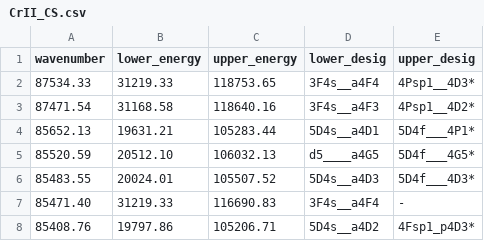
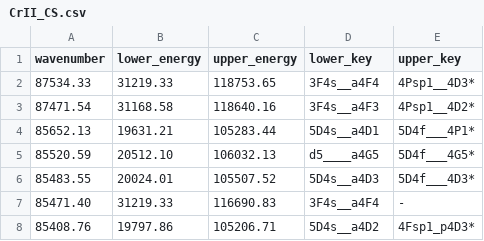
Before and after one commit to gnave/SAAS, a CSV file: cr_demo_data/CrII_CS.csv, drawn as a sheet; only a part is shown.

```diff
--- a/cr_demo_data/CrII_CS.csv
+++ b/cr_demo_data/CrII_CS.csv
@@ -1,2 +1,2 @@
-wavenumber,lower_energy,upper_energy,lower_desig,upper_desig
+wavenumber,lower_energy,upper_energy,lower_key,upper_key
 87534.33,31219.33,118753.65,3F4s__a4F4,4Psp1__4D3*
```
Also changed, not shown: cr_demo_data/crii_lev.csv, 3 other files.
